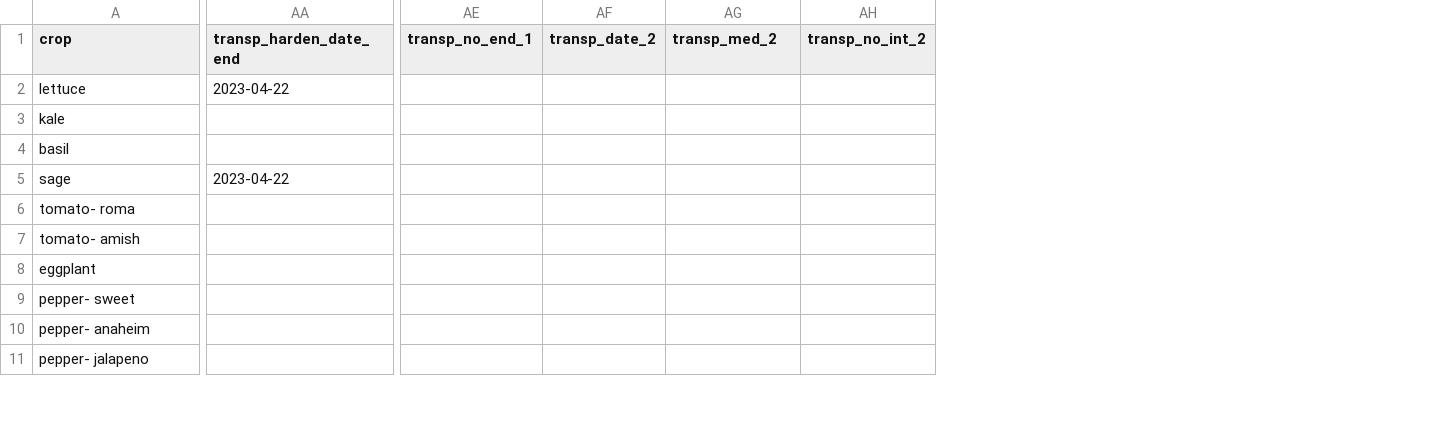
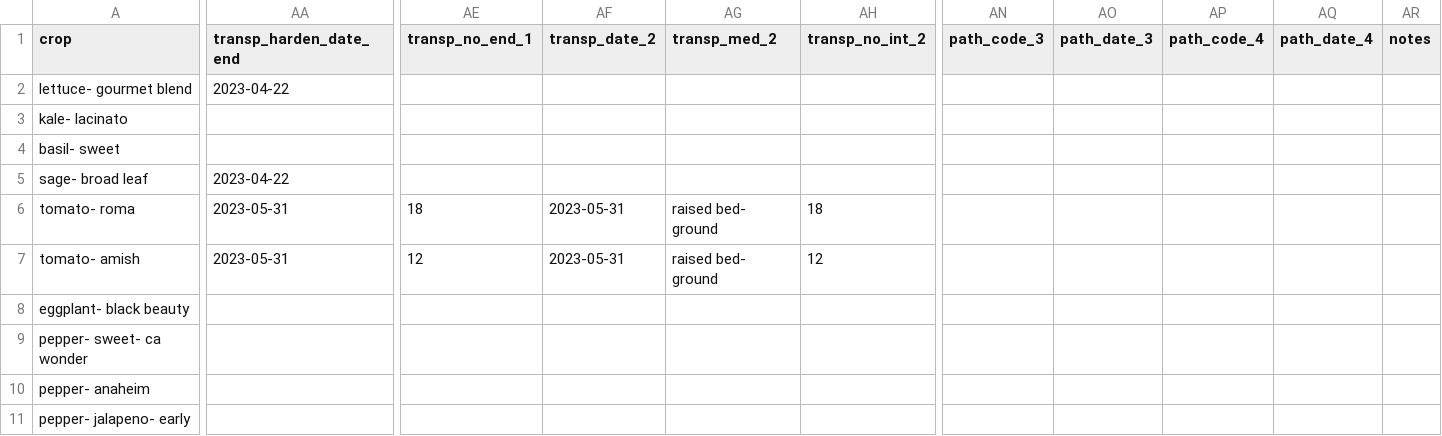
Before and after one commit to sbmorgan/The-Brosey-Farm, a CSV file: analytics/BFRproj/Brosey Farming - data_2023.csv, drawn as a sheet; only a part is shown, gaps mark what is left out; the diff covers the shown part only; the diff names each change by its address in the sheet, - before the commit and + after, or states it on an @@ line.

```diff
--- a/analytics/BFRproj/Brosey Farming - data_2023.csv
+++ b/analytics/BFRproj/Brosey Farming - data_2023.csv
+column AN (path_code_3), empty
+column AO (path_date_3), empty
+column AP (path_code_4), empty
+column AQ (path_date_4), empty
+column AR (notes), empty
-A2 (crop): lettuce
+A2 (crop): lettuce- gourmet blend
-A3 (crop): kale
+A3 (crop): kale- lacinato
-A4 (crop): basil
+A4 (crop): basil- sweet
-A5 (crop): sage
+A5 (crop): sage- broad leaf
-AA6:AA7 (transp_harden_date_end): (empty)
+AA6:AA7 (transp_harden_date_end): 2023-05-31
-AE6 (transp_no_end_1): (empty)
+AE6 (transp_no_end_1): 18
-AF6:AF7 (transp_date_2): (empty)
+AF6:AF7 (transp_date_2): 2023-05-31
-AG6:AG7 (transp_med_2): (empty)
+AG6:AG7 (transp_med_2): raised bed- ground
-AH6 (transp_no_int_2): (empty)
+AH6 (transp_no_int_2): 18
-AE7 (transp_no_end_1): (empty)
+AE7 (transp_no_end_1): 12
-AH7 (transp_no_int_2): (empty)
+AH7 (transp_no_int_2): 12
-A8 (crop): eggplant
+A8 (crop): eggplant- black beauty
-A9 (crop): pepper- sweet
+A9 (crop): pepper- sweet- ca wonder
-A11 (crop): pepper- jalapeno
+A11 (crop): pepper- jalapeno- early
```
Also changed, not shown: 6 added rows and 10 edited cells elsewhere in this file, 2 other files.
